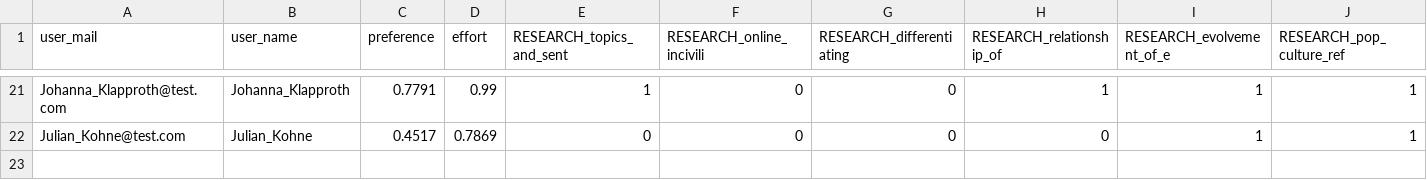
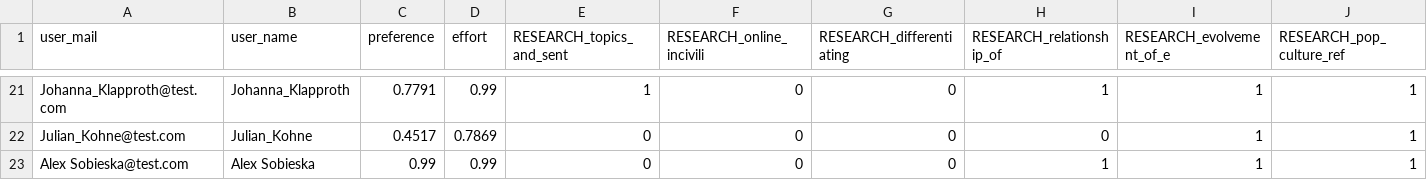
Before and after one commit to MisterXY89/byteme, a CSV file: data/data.csv, drawn as a sheet; only a part is shown, gaps mark what is left out; rows hold the shown columns only; the diff names each change by its address in the sheet, - before the commit and + after, or states it on an @@ line.

Commit message:
one more

```diff
--- a/data/data.csv
+++ b/data/data.csv
+row 23: Alex Sobieska@test.com | Alex Sobieska | 0.99 | 0.99 | 0 | 0 | 0 | 1 | 1 | 1
```
